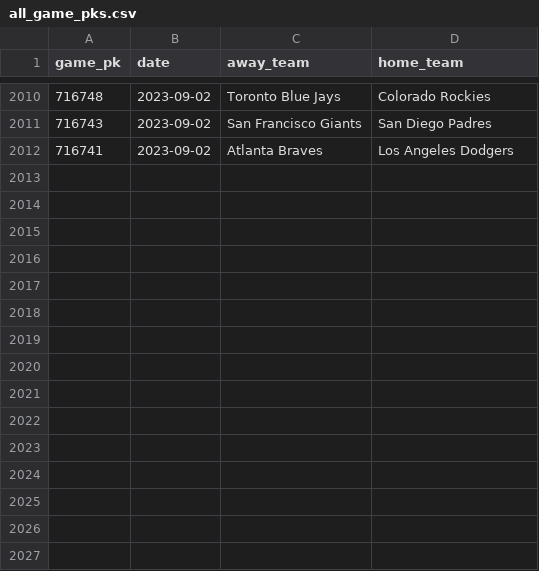
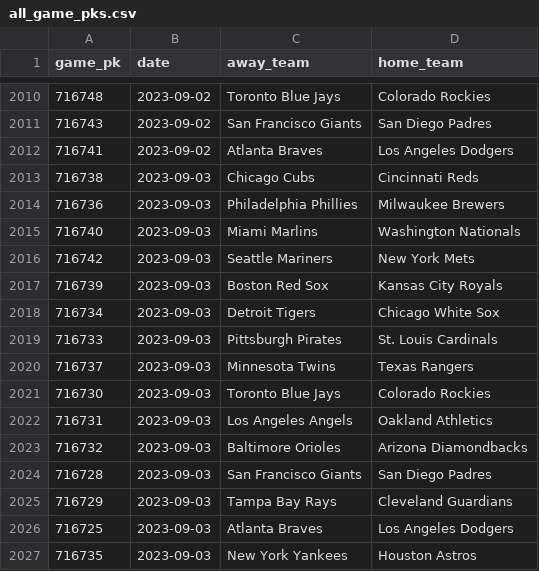
Before and after one commit to chadallison/mlb_cpr, a CSV file: all_game_pks.csv, drawn as a sheet; only a part is shown, gaps mark what is left out; the diff names each change by its address in the sheet, - before the commit and + after, or states it on an @@ line.

```diff
--- a/all_game_pks.csv
+++ b/all_game_pks.csv
+row 2013: 716738 | 2023-09-03 | Chicago Cubs | Cincinnati Reds
+row 2014: 716736 | 2023-09-03 | Philadelphia Phillies | Milwaukee Brewers
+row 2015: 716740 | 2023-09-03 | Miami Marlins | Washington Nationals
+row 2016: 716742 | 2023-09-03 | Seattle Mariners | New York Mets
+row 2017: 716739 | 2023-09-03 | Boston Red Sox | Kansas City Royals
+row 2018: 716734 | 2023-09-03 | Detroit Tigers | Chicago White Sox
+row 2019: 716733 | 2023-09-03 | Pittsburgh Pirates | St. Louis Cardinals
+row 2020: 716737 | 2023-09-03 | Minnesota Twins | Texas Rangers
+row 2021: 716730 | 2023-09-03 | Toronto Blue Jays | Colorado Rockies
+row 2022: 716731 | 2023-09-03 | Los Angeles Angels | Oakland Athletics
+row 2023: 716732 | 2023-09-03 | Baltimore Orioles | Arizona Diamondbacks
+row 2024: 716728 | 2023-09-03 | San Francisco Giants | San Diego Padres
+row 2025: 716729 | 2023-09-03 | Tampa Bay Rays | Cleveland Guardians
+row 2026: 716725 | 2023-09-03 | Atlanta Braves | Los Angeles Dodgers
+row 2027: 716735 | 2023-09-03 | New York Yankees | Houston Astros
```
Also changed, not shown: all_game_hrs.csv, all_game_ks.csv, 37 other files.
